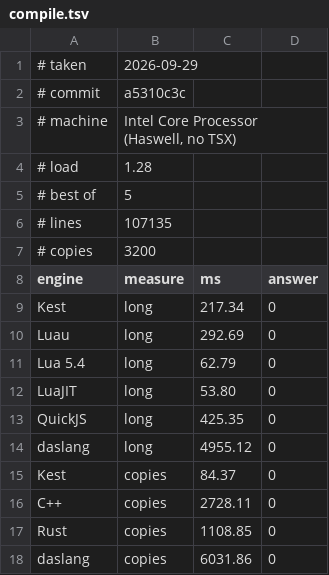
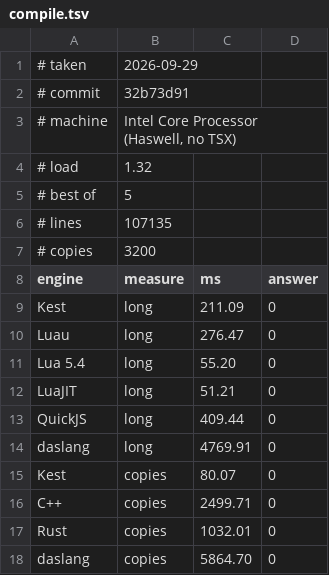
Before and after one commit to Rawframe-Project/kest, a TSV file: bench/compile.tsv, drawn as a sheet.

```diff
--- a/bench/compile.tsv
+++ b/bench/compile.tsv
@@ -1,5 +1,5 @@
 # taken	2026-09-29
-# commit	a5310c3c
+# commit	32b73d91
 # machine	Intel Core Processor (Haswell, no TSX)
-# load	1.28
+# load	1.32
 # best of	5
@@ -8,11 +8,11 @@
 engine	measure	ms	answer
-Kest	long	217.34	0
-Luau	long	292.69	0
-Lua 5.4	long	62.79	0
-LuaJIT	long	53.80	0
-QuickJS	long	425.35	0
-daslang	long	4955.12	0
-Kest	copies	84.37	0
-C++	copies	2728.11	0
-Rust	copies	1108.85	0
-daslang	copies	6031.86	0
+Kest	long	211.09	0
+Luau	long	276.47	0
+Lua 5.4	long	55.20	0
+LuaJIT	long	51.21	0
+QuickJS	long	409.44	0
+daslang	long	4769.91	0
+Kest	copies	80.07	0
+C++	copies	2499.71	0
+Rust	copies	1032.01	0
+daslang	copies	5864.70	0
```
Also changed, not shown: bench/hosts.tsv, bench/luau.tsv, 11 other files.
